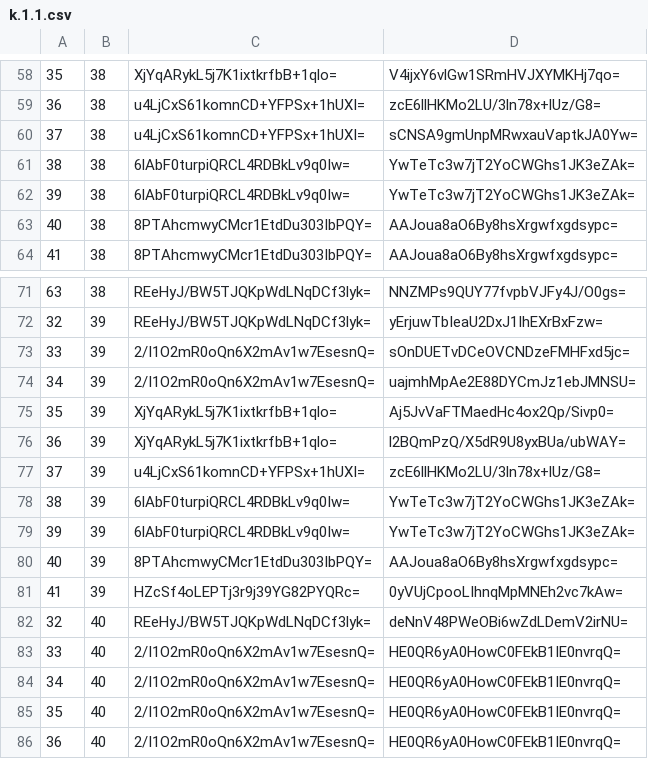
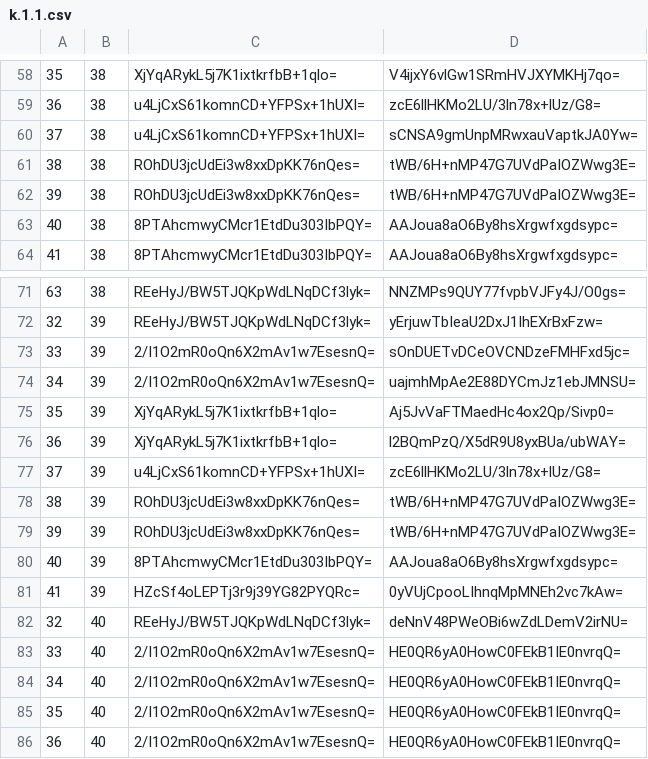
Before and after one commit to mochimochiomochi/mochicraftmap2, a CSV file: overworld/tiles/zoom.-1/metadata/k.1.1.csv, drawn as a sheet; only a part is shown, gaps mark what is left out.

```diff
--- a/overworld/tiles/zoom.-1/metadata/k.1.1.csv
+++ b/overworld/tiles/zoom.-1/metadata/k.1.1.csv
@@ -60,4 +60,4 @@
 37,38,u4LjCxS61komnCD+YFPSx+1hUXI=,sCNSA9gmUnpMRwxauVaptkJA0Yw=
-38,38,6lAbF0turpiQRCL4RDBkLv9q0Iw=,YwTeTc3w7jT2YoCWGhs1JK3eZAk=
-39,38,6lAbF0turpiQRCL4RDBkLv9q0Iw=,YwTeTc3w7jT2YoCWGhs1JK3eZAk=
+38,38,ROhDU3jcUdEi3w8xxDpKK76nQes=,tWB/6H+nMP47G7UVdPaIOZWwg3E=
+39,38,ROhDU3jcUdEi3w8xxDpKK76nQes=,tWB/6H+nMP47G7UVdPaIOZWwg3E=
 40,38,8PTAhcmwyCMcr1EtdDu303IbPQY=,AAJoua8aO6By8hsXrgwfxgdsypc=
@@ -77,4 +77,4 @@
 37,39,u4LjCxS61komnCD+YFPSx+1hUXI=,zcE6llHKMo2LU/3ln78x+lUz/G8=
-38,39,6lAbF0turpiQRCL4RDBkLv9q0Iw=,YwTeTc3w7jT2YoCWGhs1JK3eZAk=
-39,39,6lAbF0turpiQRCL4RDBkLv9q0Iw=,YwTeTc3w7jT2YoCWGhs1JK3eZAk=
+38,39,ROhDU3jcUdEi3w8xxDpKK76nQes=,tWB/6H+nMP47G7UVdPaIOZWwg3E=
+39,39,ROhDU3jcUdEi3w8xxDpKK76nQes=,tWB/6H+nMP47G7UVdPaIOZWwg3E=
 40,39,8PTAhcmwyCMcr1EtdDu303IbPQY=,AAJoua8aO6By8hsXrgwfxgdsypc=
```
Also changed, not shown: overworld/tiles/zoom.-1/metadata/k.-1.0.csv, overworld/tiles/zoom.-2/metadata/k.-1.0.csv, 40 other files.
